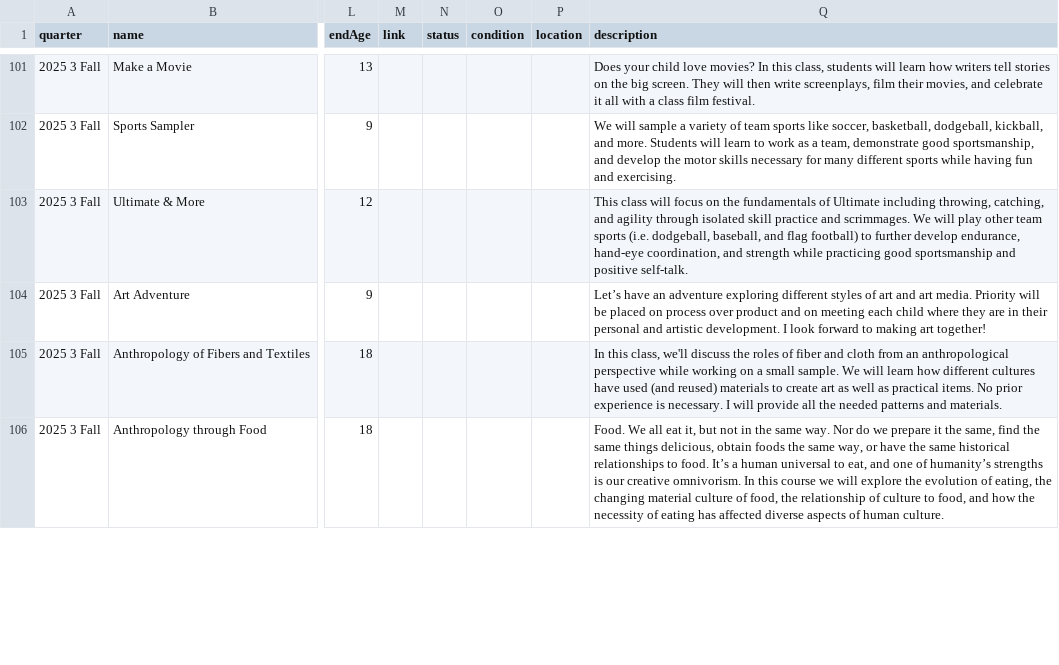
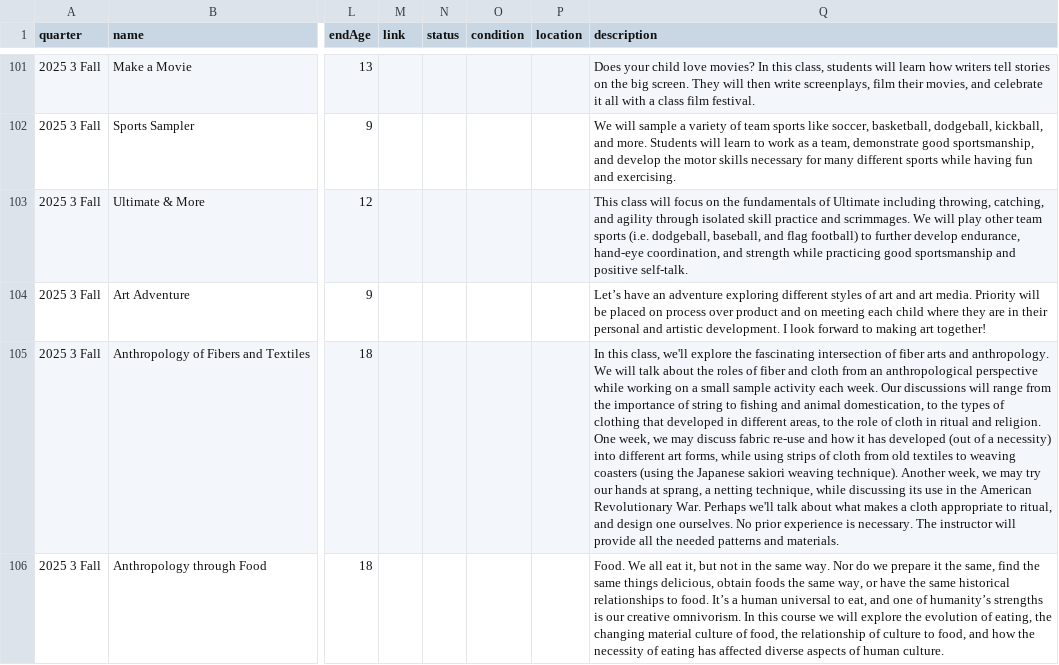
Before and after one commit to loyalheightshomeschool/loyalheightshomeschool, a CSV file: assets/data/classes.csv, drawn as a sheet; only a part is shown, gaps mark what is left out; the diff covers the shown part only; the diff names each change by its address in the sheet, - before the commit and + after, or states it on an @@ line.

```diff
--- a/assets/data/classes.csv
+++ b/assets/data/classes.csv
-Q105 (description): …class, we'll discuss the roles of fiber and cloth from an anthropological perspective while working on a small sample. We will learn how different cultures have used (and reused) materials to create art as well as practical items. No prior experience is necessary. I will provide…
+Q105 (description): …class, we'll explore the fascinating intersection of fiber arts and anthropology. We will talk about the roles of fiber and cloth from an anthropological perspective while working on a small sample activity each week. Our discussions will range from the importance of string to fishing and animal domestication, to the types of clothing that developed in different areas, to the role of cloth in ritual and religion. One week, we may discuss fabric re-use and how it has developed (out of a necessity) into different art forms, while using strips of cloth from old textiles to weaving coasters (using the Japanese sakiori weaving technique). Another week, we may try our hands at sprang, a netting technique, while discussing its use in the American Revolutionary War. Perhaps we'll talk about what makes a cloth appropriate to ritual, and design one ourselves. No prior experience is necessary. The instructor will provide…
```
Also changed, not shown: 1 removed row elsewhere in this file, 4 other files.
